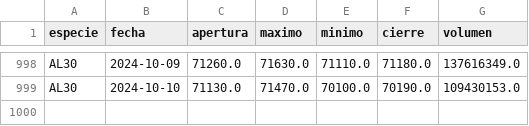
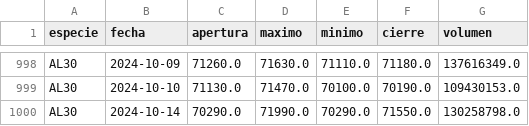
Before and after one commit to botjumbo/ratios-argy, a CSV file: docs/AL30.csv, drawn as a sheet; only a part is shown, gaps mark what is left out; the diff names each change by its address in the sheet, - before the commit and + after, or states it on an @@ line.

Commit message:
Actualización de datos para AL30.csv

```diff
--- a/docs/AL30.csv
+++ b/docs/AL30.csv
+row 1000: AL30 | 2024-10-14 | 70290.0 | 71990.0 | 70290.0 | 71550.0 | 130258798.0
```
